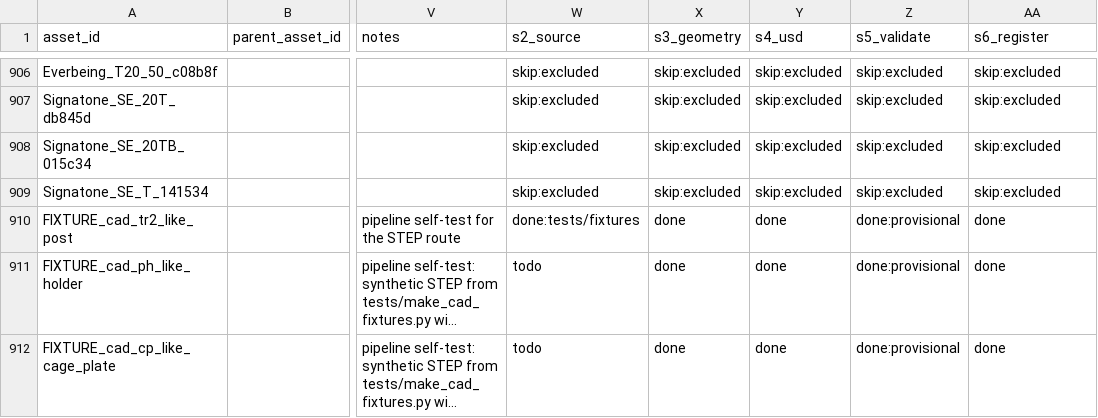
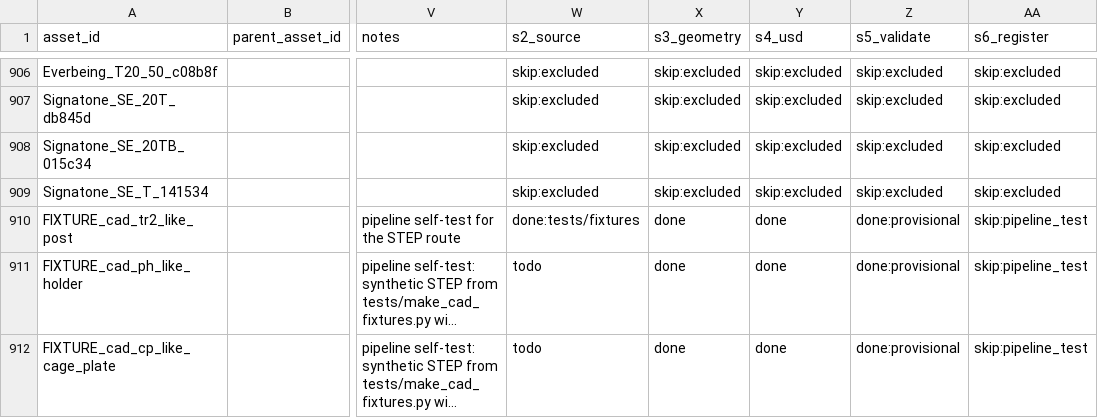
Before and after one commit to KCTaka/lab-twin, a CSV file: data/manifest.csv, drawn as a sheet; only a part is shown, gaps mark what is left out; long unchanged cells end in …; the diff names each change by its address in the sheet, - before the commit and + after, or states it on an @@ line.

```diff
--- a/data/manifest.csv
+++ b/data/manifest.csv
-AA910:AA912 (s6_register): done
+AA910:AA912 (s6_register): skip:pipeline_test
```
Also changed, not shown: 10 other files.
